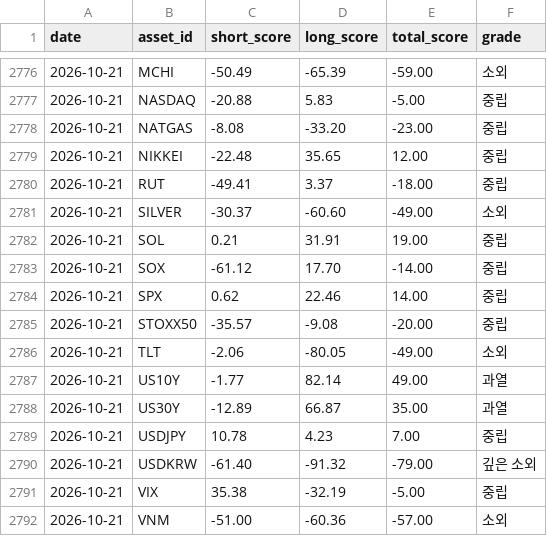
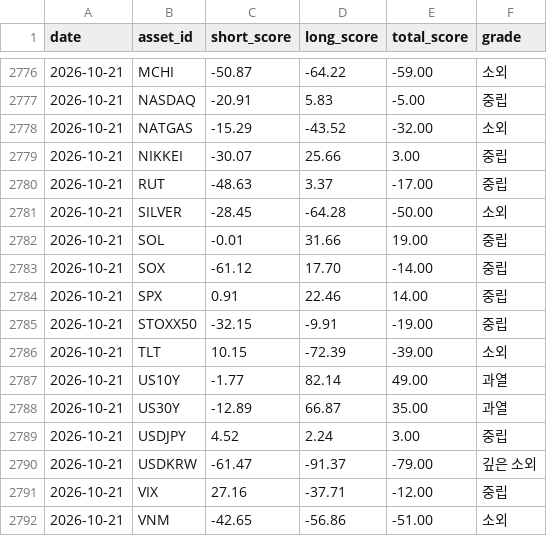
Before and after one commit to myungjungcrypto/overbought_oversold_assets, a CSV file: reports/history.csv, drawn as a sheet; only a part is shown, gaps mark what is left out; the diff covers the shown part only.

```diff
--- a/reports/history.csv
+++ b/reports/history.csv
@@ -2776,17 +2776,17 @@ date,asset_id,short_score,long_score,total_score,grade
-2026-10-21,MCHI,-50.49,-65.39,-59.00,소외
-2026-10-21,NASDAQ,-20.88,5.83,-5.00,중립
-2026-10-21,NATGAS,-8.08,-33.20,-23.00,중립
-2026-10-21,NIKKEI,-22.48,35.65,12.00,중립
-2026-10-21,RUT,-49.41,3.37,-18.00,중립
-2026-10-21,SILVER,-30.37,-60.60,-49.00,소외
-2026-10-21,SOL,0.21,31.91,19.00,중립
+2026-10-21,MCHI,-50.87,-64.22,-59.00,소외
+2026-10-21,NASDAQ,-20.91,5.83,-5.00,중립
+2026-10-21,NATGAS,-15.29,-43.52,-32.00,소외
+2026-10-21,NIKKEI,-30.07,25.66,3.00,중립
+2026-10-21,RUT,-48.63,3.37,-17.00,중립
+2026-10-21,SILVER,-28.45,-64.28,-50.00,소외
+2026-10-21,SOL,-0.01,31.66,19.00,중립
 2026-10-21,SOX,-61.12,17.70,-14.00,중립
-2026-10-21,SPX,0.62,22.46,14.00,중립
-2026-10-21,STOXX50,-35.57,-9.08,-20.00,중립
-2026-10-21,TLT,-2.06,-80.05,-49.00,소외
+2026-10-21,SPX,0.91,22.46,14.00,중립
+2026-10-21,STOXX50,-32.15,-9.91,-19.00,중립
+2026-10-21,TLT,10.15,-72.39,-39.00,소외
 2026-10-21,US10Y,-1.77,82.14,49.00,과열
 2026-10-21,US30Y,-12.89,66.87,35.00,과열
-2026-10-21,USDJPY,10.78,4.23,7.00,중립
-2026-10-21,USDKRW,-61.40,-91.32,-79.00,깊은 소외
-2026-10-21,VIX,35.38,-32.19,-5.00,중립
-2026-10-21,VNM,-51.00,-60.36,-57.00,소외
+2026-10-21,USDJPY,4.52,2.24,3.00,중립
+2026-10-21,USDKRW,-61.47,-91.37,-79.00,깊은 소외
+2026-10-21,VIX,27.16,-37.71,-12.00,중립
+2026-10-21,VNM,-42.65,-56.86,-51.00,소외
```
Also changed, not shown: 7 added rows, 7 removed rows and 30 edited cells elsewhere in this file, 8 other files.
